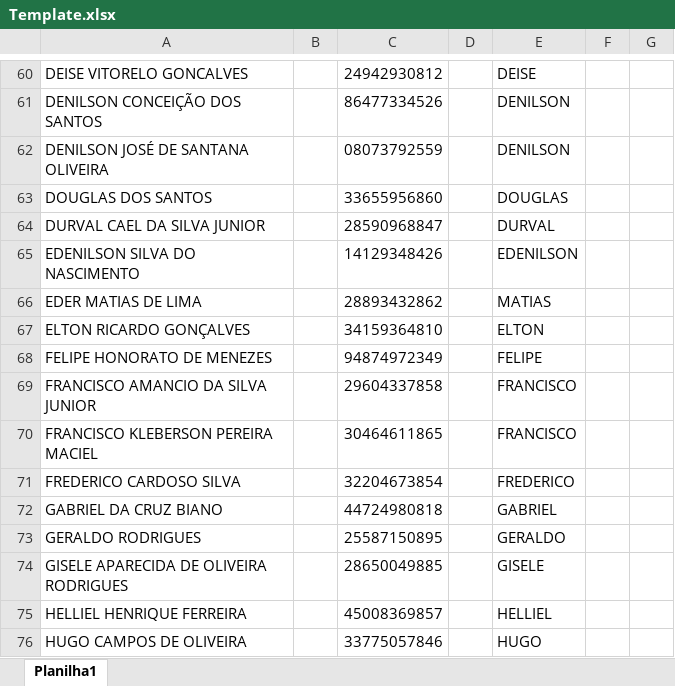
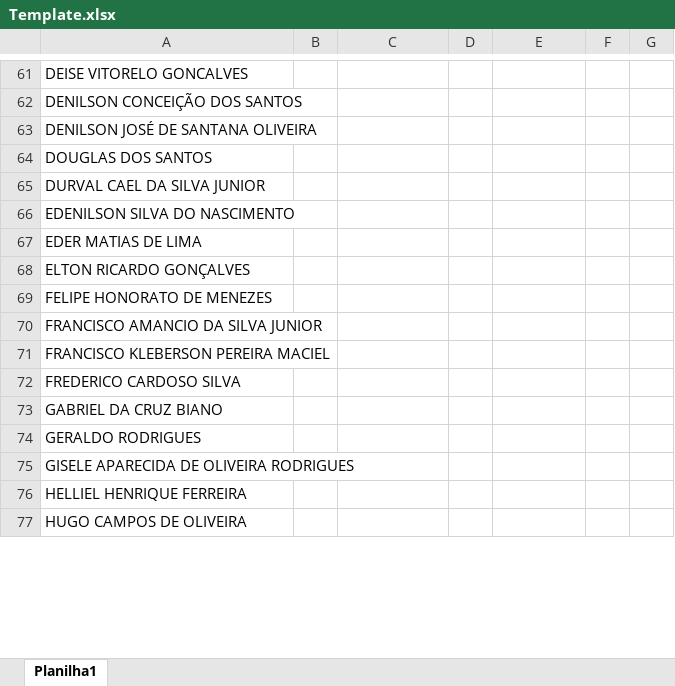
Before and after one commit to joao410/myplace_offcial, an Excel workbook: Template.xlsx, sheet Planilha1, drawn as a sheet; only a part is shown, gaps mark what is left out; values as stored, in another font and other column widths than the file's, no cell formats; addresses are those after the commit; the diff covers the shown part only; the diff names each change by its address in the sheet, - before the commit and + after, or states it on an @@ line.

```diff
--- a/Template.xlsx (sheet Planilha1)
+++ b/Template.xlsx (sheet Planilha1)
-C61: 24942930812
+C61: (empty)
-E61: DEISE
+E61: (empty)
-C62: 86477334526
+C62: (empty)
-E62:E63: DENILSON
+E62:E63: (empty)
-C63: 08073792559
+C63: (empty)
-C64: 33655956860
+C64: (empty)
-E64: DOUGLAS
+E64: (empty)
-C65: 28590968847
+C65: (empty)
-E65: DURVAL
+E65: (empty)
-C66: 14129348426
+C66: (empty)
-E66: EDENILSON
+E66: (empty)
-C67: 28893432862
+C67: (empty)
-E67: MATIAS
+E67: (empty)
-C68: 34159364810
+C68: (empty)
-E68: ELTON
+E68: (empty)
-C69: 94874972349
+C69: (empty)
-E69: FELIPE
+E69: (empty)
-C70: 29604337858
+C70: (empty)
-E70:E71: FRANCISCO
+E70:E71: (empty)
-C71: 30464611865
+C71: (empty)
-C72: 32204673854
+C72: (empty)
-E72: FREDERICO
+E72: (empty)
-C73: 44724980818
+C73: (empty)
-E73: GABRIEL
+E73: (empty)
-C74: 25587150895
+C74: (empty)
-E74: GERALDO
+E74: (empty)
-C75: 28650049885
+C75: (empty)
-E75: GISELE
+E75: (empty)
-C76: 45008369857
+C76: (empty)
-E76: HELLIEL
+E76: (empty)
-C77: 33775057846
+C77: (empty)
-E77: HUGO
+E77: (empty)
```
Also changed, not shown: 1 added row and 38 edited cells elsewhere in this sheet, cell formats, 20 other files.
